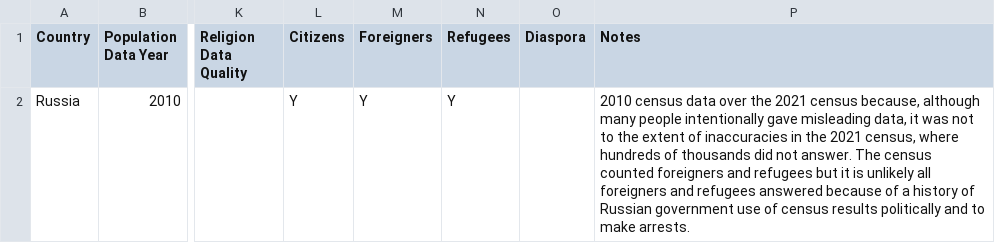
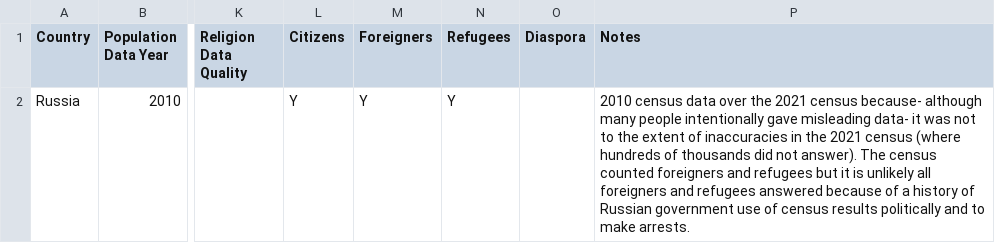
Before and after one commit to TuranKenja/vatant, a CSV file: data/russia/dataSource.csv, drawn as a sheet; only a part is shown, gaps mark what is left out; the diff names each change by its address in the sheet, - before the commit and + after, or states it on an @@ line.

```diff
--- a/data/russia/dataSource.csv
+++ b/data/russia/dataSource.csv
-P2 (Notes): …2021 census because, although many people intentionally gave misleading data, it was not to the extent of inaccuracies in the 2021 census, where hundreds of thousands did not answer. The census…
+P2 (Notes): …2021 census because- although many people intentionally gave misleading data- it was not to the extent of inaccuracies in the 2021 census (where hundreds of thousands did not answer). The census…
```
Also changed, not shown: data/southAsia/dataSource.csv, data/southeastEurope/dataSource.csv, 15 other files.
